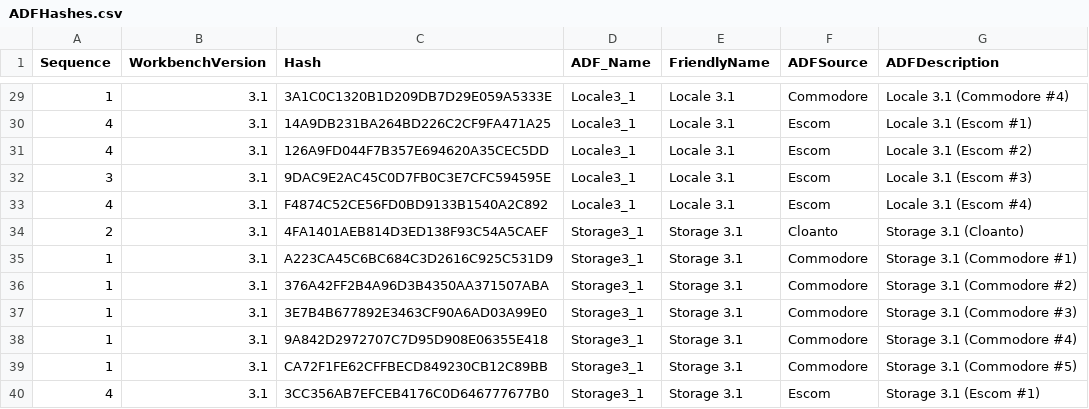
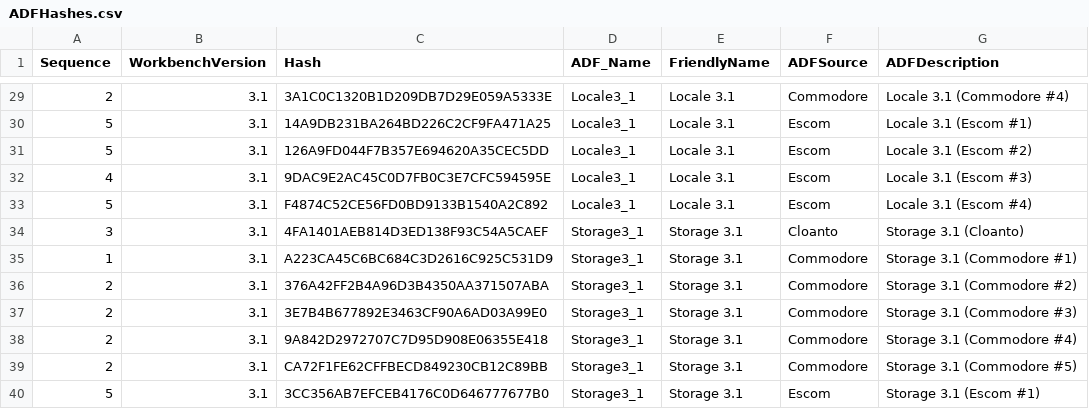
Before and after one commit to mja65/Emu68Imager, a CSV file: InputFiles/ADFHashes.csv, drawn as a sheet; only a part is shown, gaps mark what is left out; the diff covers the shown part only.

Commit message:
Update Commodore ADF sequence

```diff
--- a/InputFiles/ADFHashes.csv
+++ b/InputFiles/ADFHashes.csv
@@ -29,12 +29,12 @@ Sequence;WorkbenchVersion;Hash;ADF_Name;FriendlyName;ADFSource;ADFDescription
-1;3.1;3A1C0C1320B1D209DB7D29E059A5333E;Locale3_1;Locale 3.1;Commodore;Locale 3.1 (Commodore #4)
-4;3.1;14A9DB231BA264BD226C2CF9FA471A25;Locale3_1;Locale 3.1;Escom;Locale 3.1 (Escom #1)
-4;3.1;126A9FD044F7B357E694620A35CEC5DD;Locale3_1;Locale 3.1;Escom;Locale 3.1 (Escom #2)
-3;3.1;9DAC9E2AC45C0D7FB0C3E7CFC594595E;Locale3_1;Locale 3.1;Escom;Locale 3.1 (Escom #3)
-4;3.1;F4874C52CE56FD0BD9133B1540A2C892;Locale3_1;Locale 3.1;Escom;Locale 3.1 (Escom #4)
-2;3.1;4FA1401AEB814D3ED138F93C54A5CAEF;Storage3_1;Storage 3.1;Cloanto;Storage 3.1 (Cloanto)
+2;3.1;3A1C0C1320B1D209DB7D29E059A5333E;Locale3_1;Locale 3.1;Commodore;Locale 3.1 (Commodore #4)
+5;3.1;14A9DB231BA264BD226C2CF9FA471A25;Locale3_1;Locale 3.1;Escom;Locale 3.1 (Escom #1)
+5;3.1;126A9FD044F7B357E694620A35CEC5DD;Locale3_1;Locale 3.1;Escom;Locale 3.1 (Escom #2)
+4;3.1;9DAC9E2AC45C0D7FB0C3E7CFC594595E;Locale3_1;Locale 3.1;Escom;Locale 3.1 (Escom #3)
+5;3.1;F4874C52CE56FD0BD9133B1540A2C892;Locale3_1;Locale 3.1;Escom;Locale 3.1 (Escom #4)
+3;3.1;4FA1401AEB814D3ED138F93C54A5CAEF;Storage3_1;Storage 3.1;Cloanto;Storage 3.1 (Cloanto)
 1;3.1;A223CA45C6BC684C3D2616C925C531D9;Storage3_1;Storage 3.1;Commodore;Storage 3.1 (Commodore #1)
-1;3.1;376A42FF2B4A96D3B4350AA371507ABA;Storage3_1;Storage 3.1;Commodore;Storage 3.1 (Commodore #2)
-1;3.1;3E7B4B677892E3463CF90A6AD03A99E0;Storage3_1;Storage 3.1;Commodore;Storage 3.1 (Commodore #3)
-1;3.1;9A842D2972707C7D95D908E06355E418;Storage3_1;Storage 3.1;Commodore;Storage 3.1 (Commodore #4)
-1;3.1;CA72F1FE62CFFBECD849230CB12C89BB;Storage3_1;Storage 3.1;Commodore;Storage 3.1 (Commodore #5)
-4;3.1;3CC356AB7EFCEB4176C0D646777677B0;Storage3_1;Storage 3.1;Escom;Storage 3.1 (Escom #1)
+2;3.1;376A42FF2B4A96D3B4350AA371507ABA;Storage3_1;Storage 3.1;Commodore;Storage 3.1 (Commodore #2)
+2;3.1;3E7B4B677892E3463CF90A6AD03A99E0;Storage3_1;Storage 3.1;Commodore;Storage 3.1 (Commodore #3)
+2;3.1;9A842D2972707C7D95D908E06355E418;Storage3_1;Storage 3.1;Commodore;Storage 3.1 (Commodore #4)
+2;3.1;CA72F1FE62CFFBECD849230CB12C89BB;Storage3_1;Storage 3.1;Commodore;Storage 3.1 (Commodore #5)
+5;3.1;3CC356AB7EFCEB4176C0D646777677B0;Storage3_1;Storage 3.1;Escom;Storage 3.1 (Escom #1)
```
Also changed, not shown: 34 edited cells elsewhere in this file.
